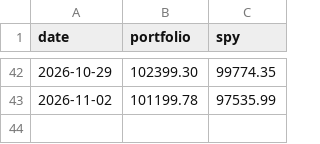
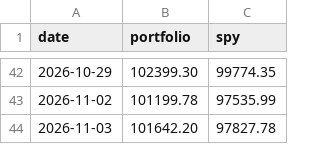
Before and after one commit to aldohushi1-stack/signal-bot, a CSV file: data/equity.csv, drawn as a sheet; only a part is shown, gaps mark what is left out; the diff names each change by its address in the sheet, - before the commit and + after, or states it on an @@ line.

```diff
--- a/data/equity.csv
+++ b/data/equity.csv
+row 44: 2026-11-03 | 101642.20 | 97827.78
```
Also changed, not shown: 2 other files.
